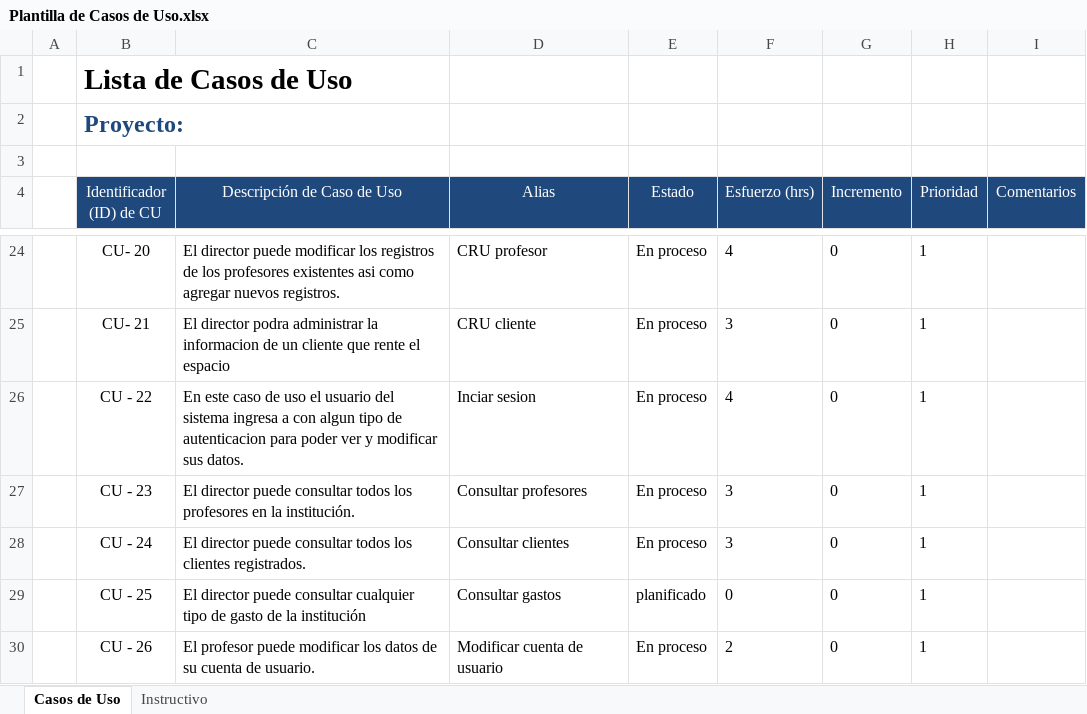
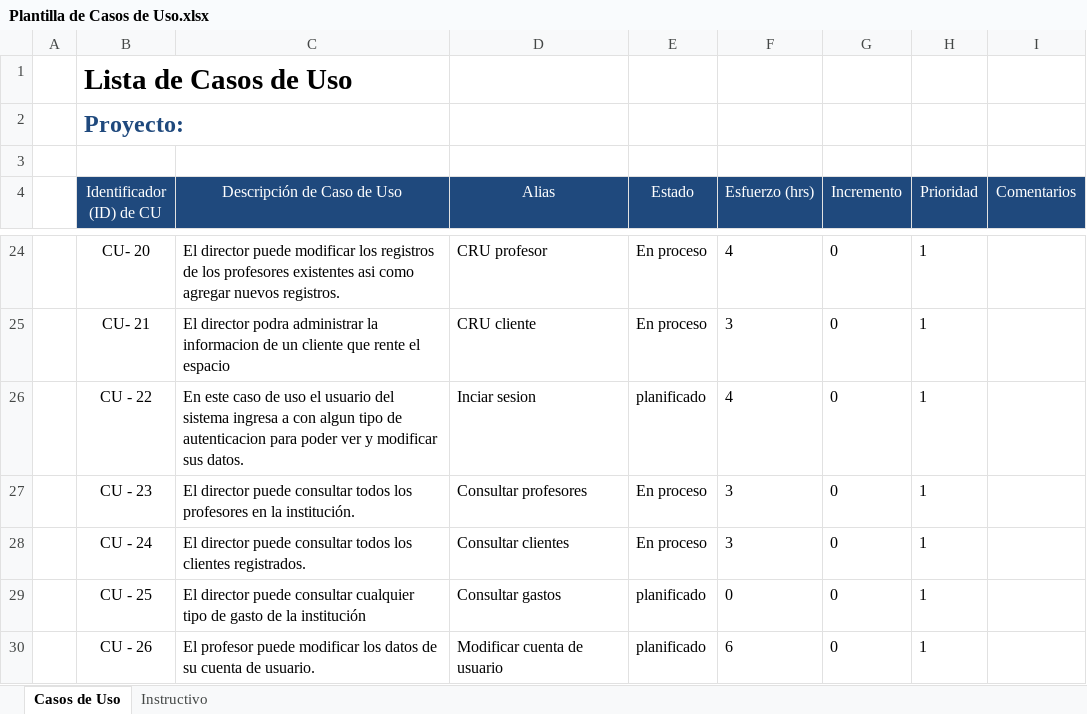
Before and after one commit to Senzho/DesarrolloSoftwareISO, an Excel workbook: Plantillas/Plantilla de Casos de Uso.xlsx, sheet Casos de Uso, drawn as a sheet; only a part is shown, gaps mark what is left out; values as stored, in another font and other column widths than the file's, no borders; the diff names each change by its address in the sheet, - before the commit and + after, or states it on an @@ line.

```diff
--- a/Plantillas/Plantilla de Casos de Uso.xlsx (sheet Casos de Uso)
+++ b/Plantillas/Plantilla de Casos de Uso.xlsx (sheet Casos de Uso)
-E26 (Estado): En proceso
+E26 (Estado): planificado
-E30 (Estado): En proceso
+E30 (Estado): planificado
-F30 (Esfuerzo (hrs)): 2
+F30 (Esfuerzo (hrs)): 6
```
Also changed, not shown: Plantillas/Plantilla Lista de Tareas de la 3ra Iteración.xlsx, 14 other files.
